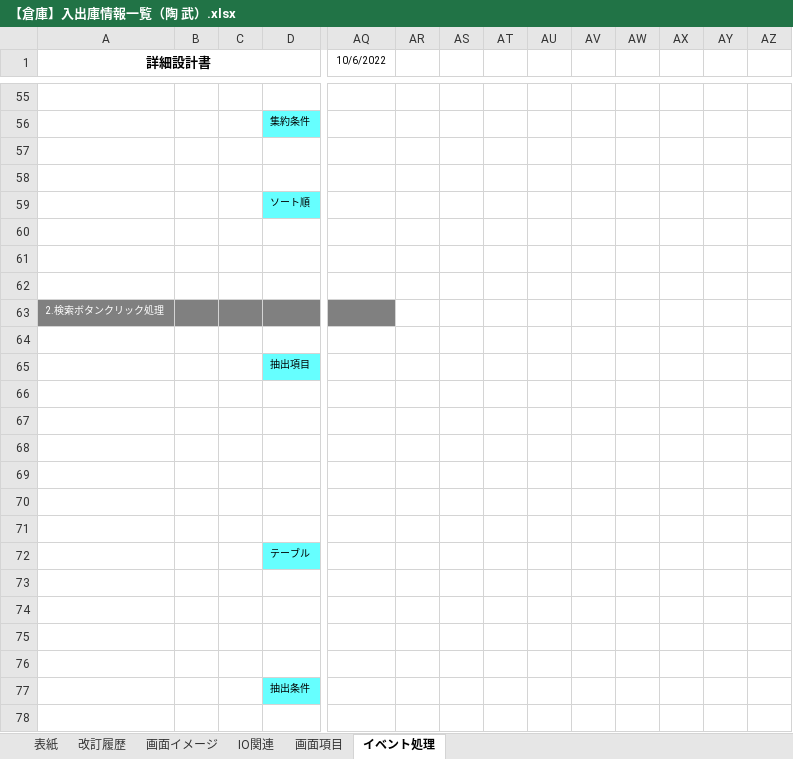
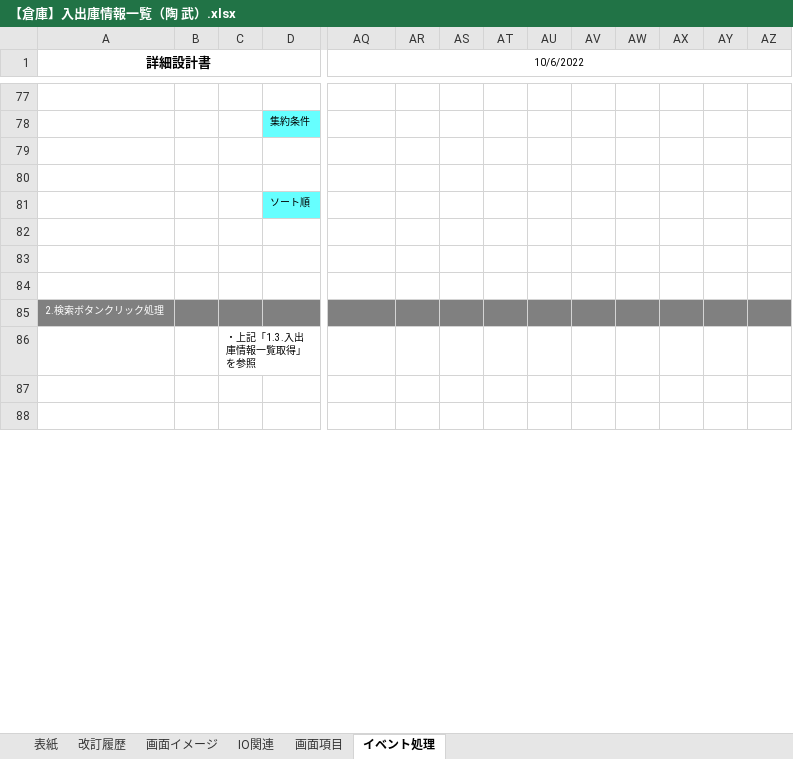
Before and after one commit to nts-ed/202210, an Excel workbook: 02_詳細設計書/01_詳細設計書/チーム1/【倉庫】入出庫情報一覧（陶 武）.xlsx, sheet イベント処理, drawn as a sheet; only a part is shown, gaps mark what is left out; the shorter side is filled out with more unchanged rows; values as stored, in another font and other column widths than the file's, no borders; removed rows and columns are numbered as before the commit, all else as after; rows hold the shown columns only; the diff covers the shown part only; the diff names each change by its address in the sheet, - before the commit and + after, or states it on an @@ line.

```diff
--- a/02_詳細設計書/01_詳細設計書/チーム1/【倉庫】入出庫情報一覧（陶 武）.xlsx (sheet イベント処理)
+++ b/02_詳細設計書/01_詳細設計書/チーム1/【倉庫】入出庫情報一覧（陶 武）.xlsx (sheet イベント処理)
+AQ1:AZ1 merged
-row 60: (empty)
+row 82: (empty)
-AR85:AZ85 fill: none
+AR85:AZ85 fill: #808080
-C86: (empty)
+C86: ・上記「1.3.入出庫情報一覧取得」を参照
-row 65:  |  |  | 抽出項目
-row 66: (empty)
-row 67: (empty)
-row 68: (empty)
-row 69: (empty)
-row 70: (empty)
-row 71: (empty)
-row 72:  |  |  | テーブル
-row 73: (empty)
-row 74: (empty)
-row 75: (empty)
-row 76: (empty)
-row 77:  |  |  | 抽出条件
-row 78: (empty)
```
Also changed, not shown: 23 added rows, 20 removed rows, 4 moved rows, 7 edited cells, cell formats and merged cells elsewhere in this sheet, sheet IO関連, sheet 画面項目, sheet 改訂履歴, formulas that keep their value, charts or pictures.
